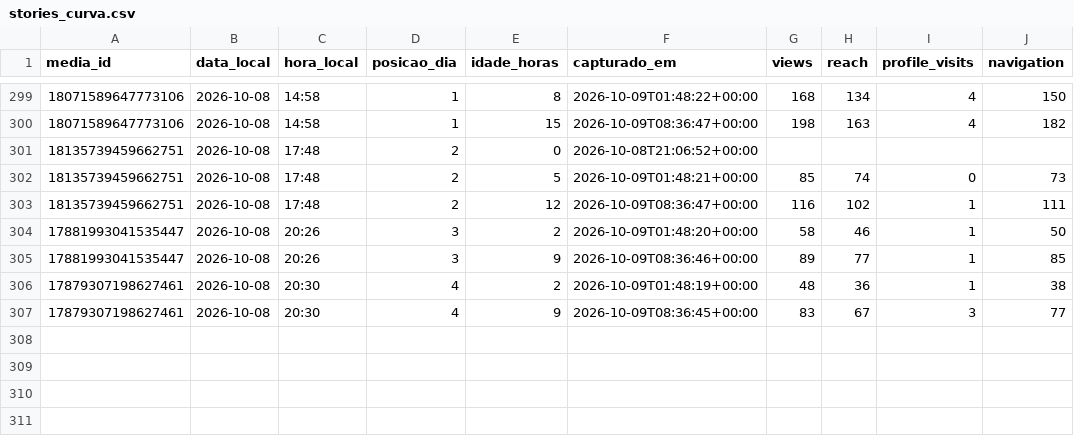
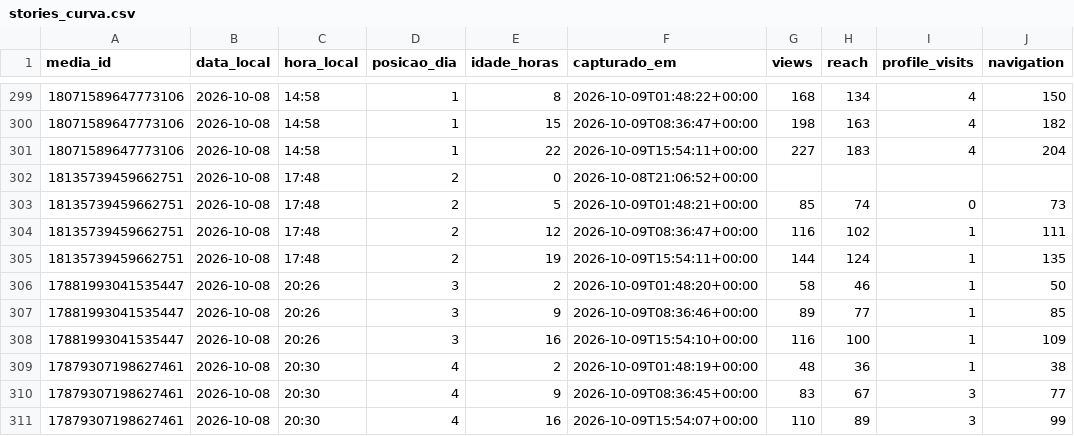
Before and after one commit to trevisollinux/line-insta-poster, a CSV file: state/stories_curva.csv, drawn as a sheet; only a part is shown, gaps mark what is left out.

```diff
--- a/state/stories_curva.csv
+++ b/state/stories_curva.csv
@@ -300,2 +300,3 @@ media_id,data_local,hora_local,posicao_dia,idade_horas,capturado_em,views,reach,
 18071589647773106,2026-10-08,14:58,1,15,2026-10-09T08:36:47+00:00,198,163,4,182
+18071589647773106,2026-10-08,14:58,1,22,2026-10-09T15:54:11+00:00,227,183,4,204
 18135739459662751,2026-10-08,17:48,2,0,2026-10-08T21:06:52+00:00,,,,
@@ -303,5 +304,8 @@ media_id,data_local,hora_local,posicao_dia,idade_horas,capturado_em,views,reach,
 18135739459662751,2026-10-08,17:48,2,12,2026-10-09T08:36:47+00:00,116,102,1,111
+18135739459662751,2026-10-08,17:48,2,19,2026-10-09T15:54:11+00:00,144,124,1,135
 17881993041535447,2026-10-08,20:26,3,2,2026-10-09T01:48:20+00:00,58,46,1,50
 17881993041535447,2026-10-08,20:26,3,9,2026-10-09T08:36:46+00:00,89,77,1,85
+17881993041535447,2026-10-08,20:26,3,16,2026-10-09T15:54:10+00:00,116,100,1,109
 17879307198627461,2026-10-08,20:30,4,2,2026-10-09T01:48:19+00:00,48,36,1,38
 17879307198627461,2026-10-08,20:30,4,9,2026-10-09T08:36:45+00:00,83,67,3,77
+17879307198627461,2026-10-08,20:30,4,16,2026-10-09T15:54:07+00:00,110,89,3,99
```
Also changed, not shown: state/stories_metrics.csv.
